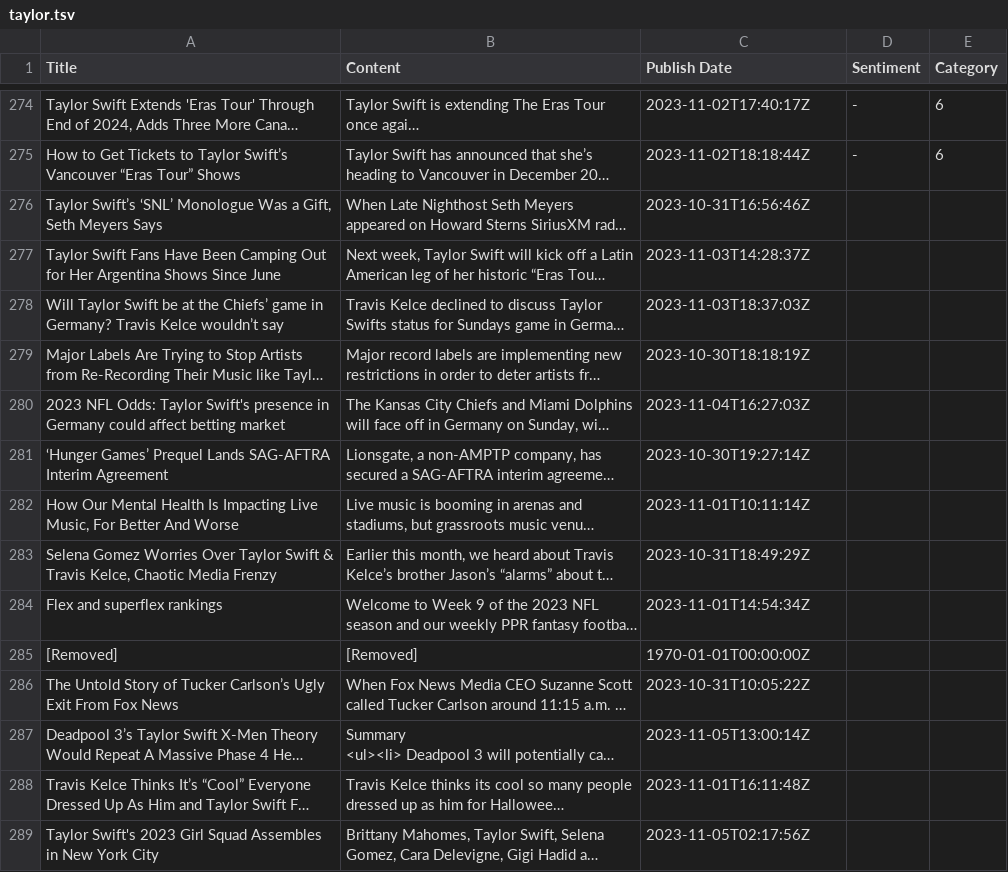
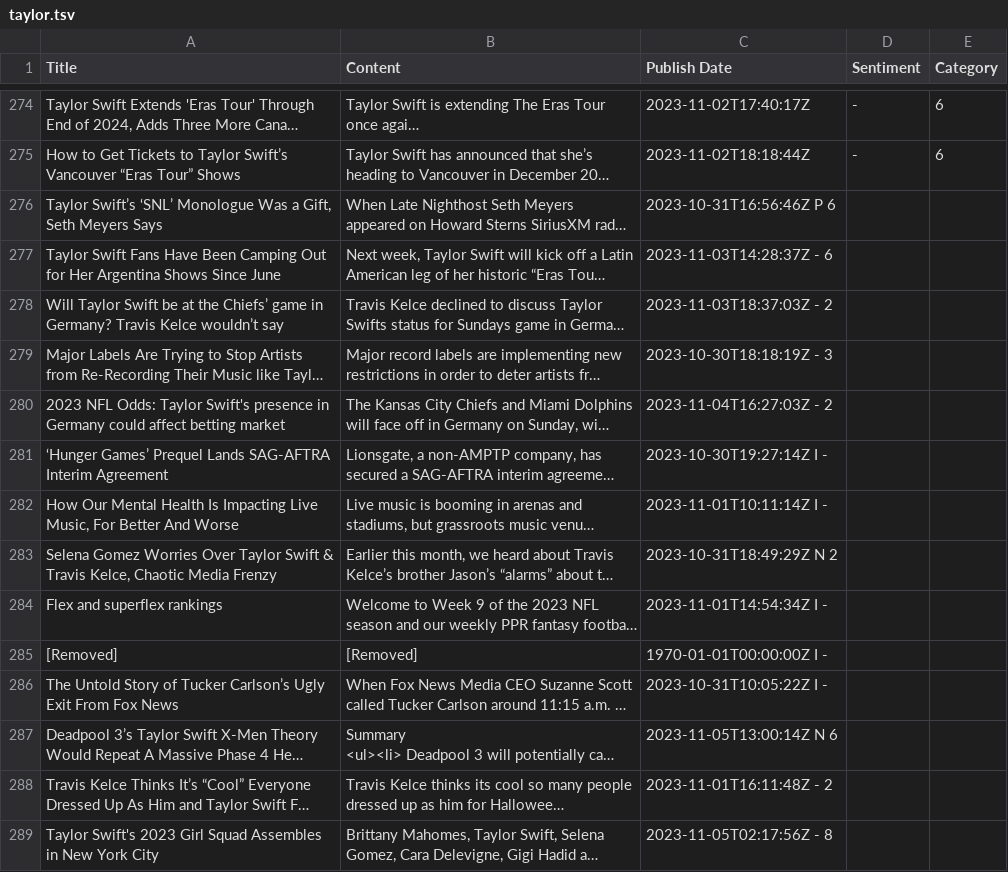
Before and after one commit to siomur/Taylor-Swift-in-the-Media, a TSV file: taylor.tsv, drawn as a sheet; only a part is shown, gaps mark what is left out; long unchanged cells end in …; the diff covers the shown part only; the diff names each change by its address in the sheet, - before the commit and + after, or states it on an @@ line.

Commit message:
updated with annotations

```diff
--- a/taylor.tsv
+++ b/taylor.tsv
-C276 (Publish Date): 2023-10-31T16:56:46Z
+C276 (Publish Date): 2023-10-31T16:56:46Z P 6
-C277 (Publish Date): 2023-11-03T14:28:37Z
+C277 (Publish Date): 2023-11-03T14:28:37Z - 6
-C278 (Publish Date): 2023-11-03T18:37:03Z
+C278 (Publish Date): 2023-11-03T18:37:03Z - 2
-C279 (Publish Date): 2023-10-30T18:18:19Z
+C279 (Publish Date): 2023-10-30T18:18:19Z - 3
-C280 (Publish Date): 2023-11-04T16:27:03Z
+C280 (Publish Date): 2023-11-04T16:27:03Z - 2
-C281 (Publish Date): 2023-10-30T19:27:14Z
+C281 (Publish Date): 2023-10-30T19:27:14Z I -
-C282 (Publish Date): 2023-11-01T10:11:14Z
+C282 (Publish Date): 2023-11-01T10:11:14Z I -
-C283 (Publish Date): 2023-10-31T18:49:29Z
+C283 (Publish Date): 2023-10-31T18:49:29Z N 2
-C284 (Publish Date): 2023-11-01T14:54:34Z
+C284 (Publish Date): 2023-11-01T14:54:34Z I -
-C285 (Publish Date): 1970-01-01T00:00:00Z
+C285 (Publish Date): 1970-01-01T00:00:00Z I -
-C286 (Publish Date): 2023-10-31T10:05:22Z
+C286 (Publish Date): 2023-10-31T10:05:22Z I -
-C287 (Publish Date): 2023-11-05T13:00:14Z
+C287 (Publish Date): 2023-11-05T13:00:14Z N 6
-C288 (Publish Date): 2023-11-01T16:11:48Z
+C288 (Publish Date): 2023-11-01T16:11:48Z - 2
-C289 (Publish Date): 2023-11-05T02:17:56Z
+C289 (Publish Date): 2023-11-05T02:17:56Z - 8
```
Also changed, not shown: 26 edited cells elsewhere in this file.
